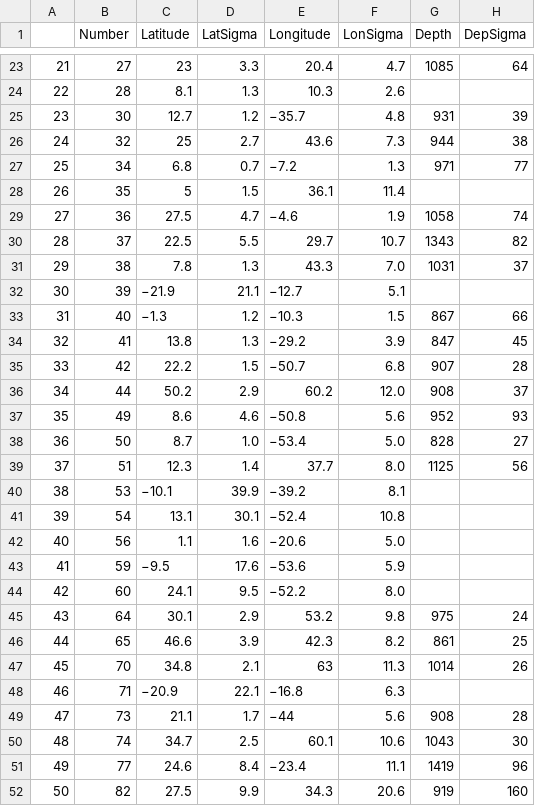
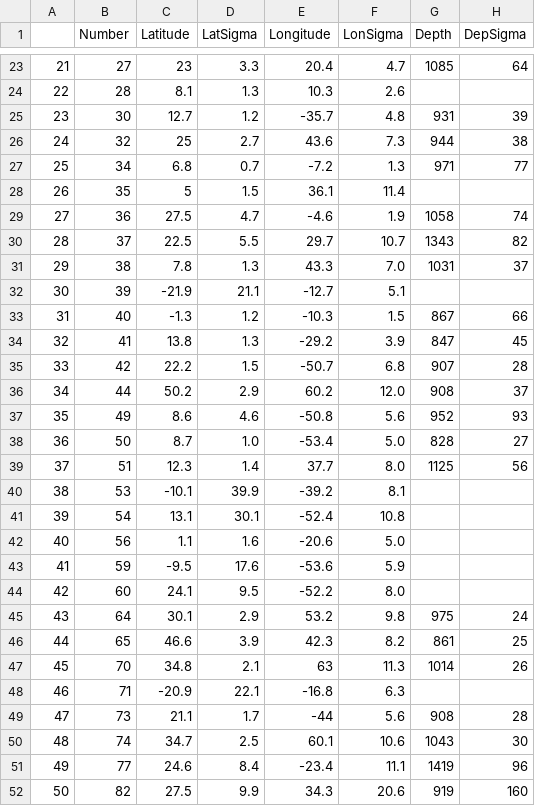
Before and after one commit to mpanning/lunar_catalog, a CSV file: Nakamura2005Locs.csv, drawn as a sheet; only a part is shown, gaps mark what is left out; the diff covers the shown part only.

```diff
--- a/Nakamura2005Locs.csv
+++ b/Nakamura2005Locs.csv
@@ -24,22 +24,22 @@
 22,28,8.1,1.3,10.3,2.6,,
-23,30,12.7,1.2,−35.7,4.8,931,39
+23,30,12.7,1.2,-35.7,4.8,931,39
 24,32,25,2.7,43.6,7.3,944,38
-25,34,6.8,0.7,−7.2,1.3,971,77
+25,34,6.8,0.7,-7.2,1.3,971,77
 26,35,5,1.5,36.1,11.4,,
-27,36,27.5,4.7,−4.6,1.9,1058,74
+27,36,27.5,4.7,-4.6,1.9,1058,74
 28,37,22.5,5.5,29.7,10.7,1343,82
 29,38,7.8,1.3,43.3,7.0,1031,37
-30,39,−21.9,21.1,−12.7,5.1,,
-31,40,−1.3,1.2,−10.3,1.5,867,66
-32,41,13.8,1.3,−29.2,3.9,847,45
-33,42,22.2,1.5,−50.7,6.8,907,28
+30,39,-21.9,21.1,-12.7,5.1,,
+31,40,-1.3,1.2,-10.3,1.5,867,66
+32,41,13.8,1.3,-29.2,3.9,847,45
+33,42,22.2,1.5,-50.7,6.8,907,28
 34,44,50.2,2.9,60.2,12.0,908,37
-35,49,8.6,4.6,−50.8,5.6,952,93
-36,50,8.7,1.0,−53.4,5.0,828,27
+35,49,8.6,4.6,-50.8,5.6,952,93
+36,50,8.7,1.0,-53.4,5.0,828,27
 37,51,12.3,1.4,37.7,8.0,1125,56
-38,53,−10.1,39.9,−39.2,8.1,,
-39,54,13.1,30.1,−52.4,10.8,,
-40,56,1.1,1.6,−20.6,5.0,,
-41,59,−9.5,17.6,−53.6,5.9,,
-42,60,24.1,9.5,−52.2,8.0,,
+38,53,-10.1,39.9,-39.2,8.1,,
+39,54,13.1,30.1,-52.4,10.8,,
+40,56,1.1,1.6,-20.6,5.0,,
+41,59,-9.5,17.6,-53.6,5.9,,
+42,60,24.1,9.5,-52.2,8.0,,
 43,64,30.1,2.9,53.2,9.8,975,24
@@ -47,6 +47,6 @@
 45,70,34.8,2.1,63,11.3,1014,26
-46,71,−20.9,22.1,−16.8,6.3,,
-47,73,21.1,1.7,−44,5.6,908,28
+46,71,-20.9,22.1,-16.8,6.3,,
+47,73,21.1,1.7,-44,5.6,908,28
 48,74,34.7,2.5,60.1,10.6,1043,30
-49,77,24.6,8.4,−23.4,11.1,1419,96
+49,77,24.6,8.4,-23.4,11.1,1419,96
 50,82,27.5,9.9,34.3,20.6,919,160
```
Also changed, not shown: 52 edited cells elsewhere in this file, 3 other files.
